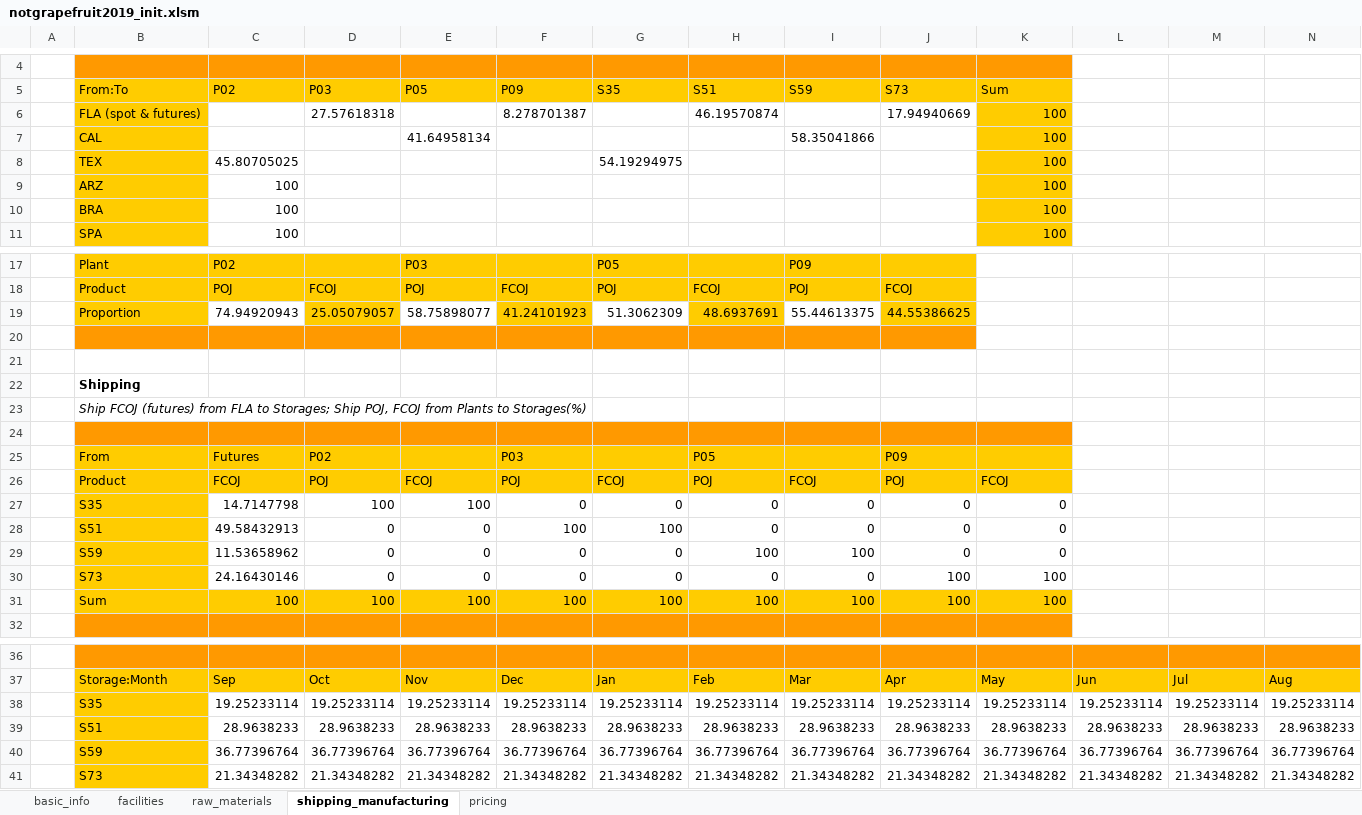
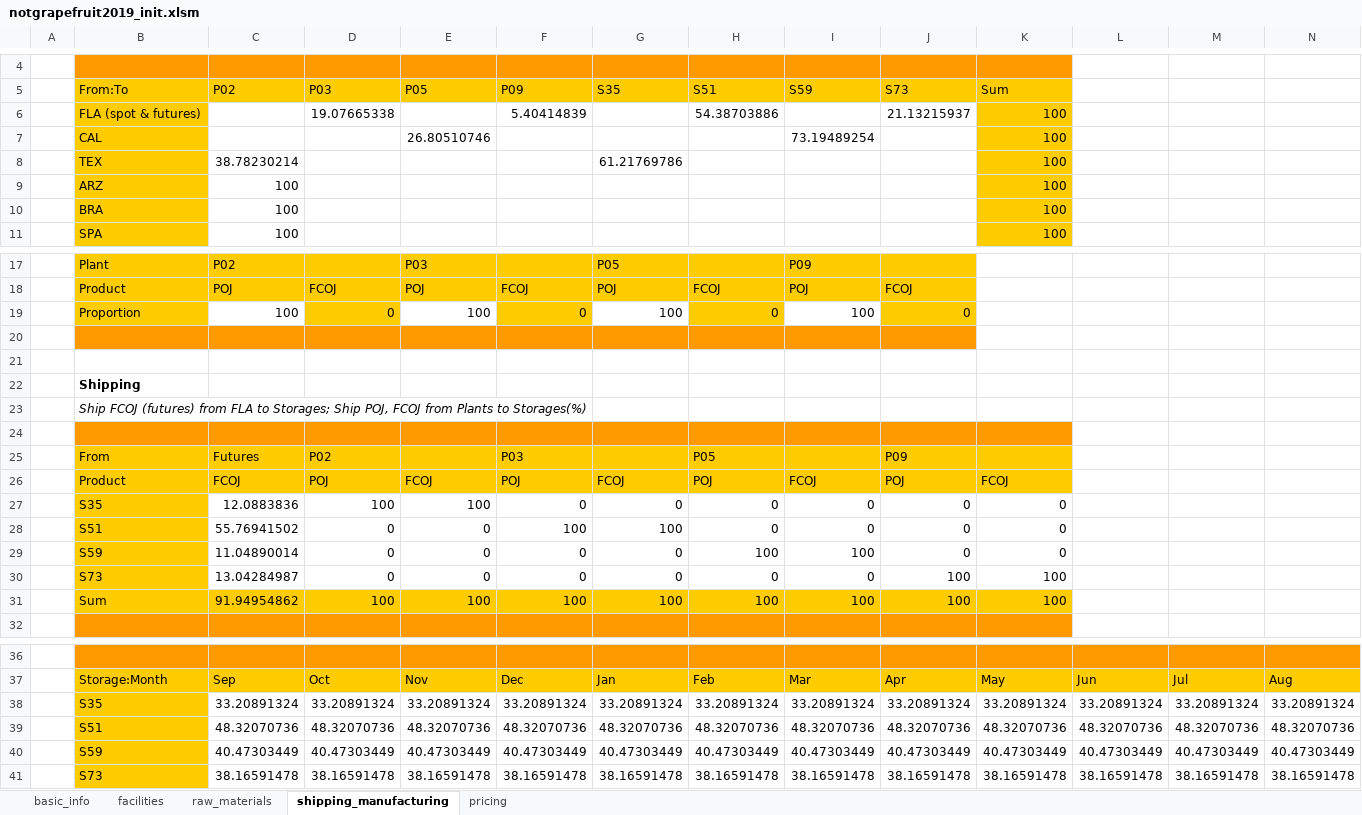
Before and after one commit to edz504/not_grapefruit, an Excel workbook: decisions/notgrapefruit2019_init.xlsm, sheet shipping_manufacturing, drawn as a sheet; only a part is shown, gaps mark what is left out; values as stored, in another font and other column widths than the file's, no borders; removed rows and columns are numbered as before the commit, all else as after; the diff names each change by its address in the sheet, - before the commit and + after, or states it on an @@ line.

```diff
--- a/decisions/notgrapefruit2019_init.xlsm (sheet shipping_manufacturing)
+++ b/decisions/notgrapefruit2019_init.xlsm (sheet shipping_manufacturing)
-row 6:  | FLA (spot & futures) |  | 27.57618318 |  | 8.278701387 |  | 46.19570874 |  | 17.94940669 | 100
-row 7:  | CAL |  |  | 41.64958134 |  |  |  | 58.35041866 |  | 100
-row 8:  | TEX | 45.80705025 |  |  |  | 54.19294975 |  |  |  | 100
+row 6:  | FLA (spot & futures) |  | 19.07665338 |  | 5.40414839 |  | 54.38703886 |  | 21.13215937 | 100
+row 7:  | CAL |  |  | 26.80510746 |  |  |  | 73.19489254 |  | 100
+row 8:  | TEX | 38.78230214 |  |  |  | 61.21769786 |  |  |  | 100
-row 19:  | Proportion | 74.94920943 | 25.05079057 | 58.75898077 | 41.24101923 | 51.3062309 | 48.6937691 | 55.44613375 | 44.55386625
+row 19:  | Proportion | 100 | 0 | 100 | 0 | 100 | 0 | 100 | 0
-C27: 14.7147798
+C27: 12.0883836
-C28: 49.58432913
+C28: 55.76941502
-C29: 11.53658962
+C29: 11.04890014
-C30: 24.16430146
+C30: 13.04284987
-C31: 100
+C31: 91.94954862
-row 38:  | S35 | 19.25233114 | 19.25233114 | 19.25233114 | 19.25233114 | 19.25233114 | 19.25233114 | 19.25233114 | 19.25233114 | 19.25233114 | 19.25233114 | 19.25233114 | 19.25233114
-row 39:  | S51 | 28.9638233 | 28.9638233 | 28.9638233 | 28.9638233 | 28.9638233 | 28.9638233 | 28.9638233 | 28.9638233 | 28.9638233 | 28.9638233 | 28.9638233 | 28.9638233
-row 40:  | S59 | 36.77396764 | 36.77396764 | 36.77396764 | 36.77396764 | 36.77396764 | 36.77396764 | 36.77396764 | 36.77396764 | 36.77396764 | 36.77396764 | 36.77396764 | 36.77396764
-row 41:  | S73 | 21.34348282 | 21.34348282 | 21.34348282 | 21.34348282 | 21.34348282 | 21.34348282 | 21.34348282 | 21.34348282 | 21.34348282 | 21.34348282 | 21.34348282 | 21.34348282
+row 38:  | S35 | 33.20891324 | 33.20891324 | 33.20891324 | 33.20891324 | 33.20891324 | 33.20891324 | 33.20891324 | 33.20891324 | 33.20891324 | 33.20891324 | 33.20891324 | 33.20891324
+row 39:  | S51 | 48.32070736 | 48.32070736 | 48.32070736 | 48.32070736 | 48.32070736 | 48.32070736 | 48.32070736 | 48.32070736 | 48.32070736 | 48.32070736 | 48.32070736 | 48.32070736
+row 40:  | S59 | 40.47303449 | 40.47303449 | 40.47303449 | 40.47303449 | 40.47303449 | 40.47303449 | 40.47303449 | 40.47303449 | 40.47303449 | 40.47303449 | 40.47303449 | 40.47303449
+row 41:  | S73 | 38.16591478 | 38.16591478 | 38.16591478 | 38.16591478 | 38.16591478 | 38.16591478 | 38.16591478 | 38.16591478 | 38.16591478 | 38.16591478 | 38.16591478 | 38.16591478
```
Also changed, not shown: sheet pricing, sheet raw_materials, decisions/notgrapefruit2019.xlsm, 29 other files.
